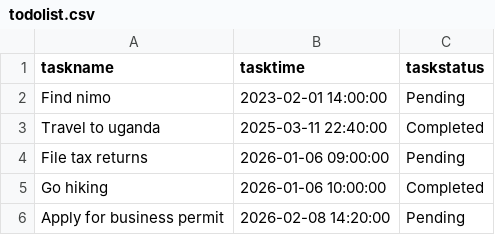
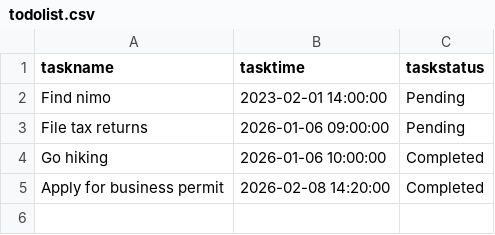
Before and after one commit to SquidStation/Simple-To-Do-List-App---Python, a CSV file: todolist.csv, drawn as a sheet.

```diff
--- a/todolist.csv
+++ b/todolist.csv
@@ -2,5 +2,4 @@ taskname,tasktime,taskstatus
 Find nimo,2023-02-01 14:00:00,Pending
-Travel to uganda,2025-03-11 22:40:00,Completed
 File tax returns,2026-01-06 09:00:00,Pending
 Go hiking,2026-01-06 10:00:00,Completed
-Apply for business permit,2026-02-08 14:20:00,Pending
+Apply for business permit,2026-02-08 14:20:00,Completed
```
Also changed, not shown: 1 other file.
